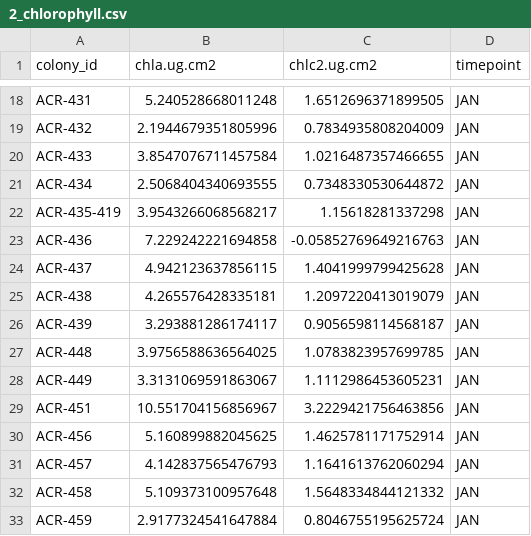
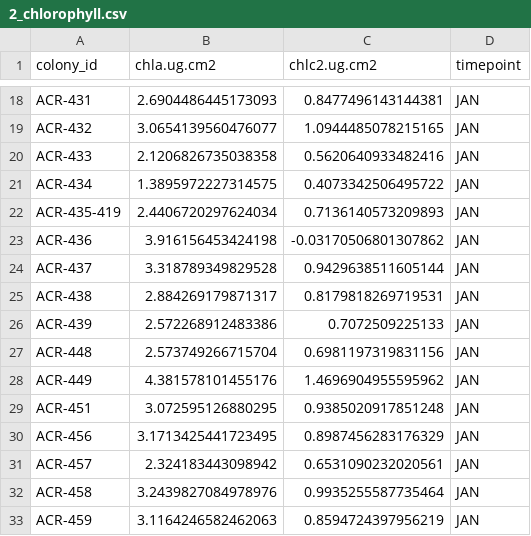
Before and after one commit to daniellembecker/A.pul_Gametogenesis, a CSV file: gametogenesis_timeseries/January_2022/output/2_chlorophyll.csv, drawn as a sheet; only a part is shown, gaps mark what is left out; the diff covers the shown part only; the diff names each change by its address in the sheet, - before the commit and + after, or states it on an @@ line.

```diff
--- a/gametogenesis_timeseries/January_2022/output/2_chlorophyll.csv
+++ b/gametogenesis_timeseries/January_2022/output/2_chlorophyll.csv
-B18 (chla.ug.cm2): 5.240528668011248
+B18 (chla.ug.cm2): 2.6904486445173093
-C18 (chlc2.ug.cm2): 1.6512696371899505
+C18 (chlc2.ug.cm2): 0.8477496143144381
-B19 (chla.ug.cm2): 2.1944679351805996
+B19 (chla.ug.cm2): 3.0654139560476077
-C19 (chlc2.ug.cm2): 0.7834935808204009
+C19 (chlc2.ug.cm2): 1.0944485078215165
-B20 (chla.ug.cm2): 3.8547076711457584
+B20 (chla.ug.cm2): 2.1206826735038358
-C20 (chlc2.ug.cm2): 1.0216487357466655
+C20 (chlc2.ug.cm2): 0.5620640933482416
-B21 (chla.ug.cm2): 2.5068404340693555
+B21 (chla.ug.cm2): 1.3895972227314575
-C21 (chlc2.ug.cm2): 0.7348330530644872
+C21 (chlc2.ug.cm2): 0.4073342506495722
-B22 (chla.ug.cm2): 3.9543266068568217
+B22 (chla.ug.cm2): 2.4406720297624034
-C22 (chlc2.ug.cm2): 1.15618281337298
+C22 (chlc2.ug.cm2): 0.7136140573209893
-B23 (chla.ug.cm2): 7.229242221694858
+B23 (chla.ug.cm2): 3.916156453424198
-C23 (chlc2.ug.cm2): -0.05852769649216763
+C23 (chlc2.ug.cm2): -0.03170506801307862
-B24 (chla.ug.cm2): 4.942123637856115
+B24 (chla.ug.cm2): 3.318789349829528
-C24 (chlc2.ug.cm2): 1.4041999799425628
+C24 (chlc2.ug.cm2): 0.9429638511605144
-B25 (chla.ug.cm2): 4.265576428335181
+B25 (chla.ug.cm2): 2.884269179871317
-C25 (chlc2.ug.cm2): 1.2097220413019079
+C25 (chlc2.ug.cm2): 0.8179818269719531
-B26 (chla.ug.cm2): 3.293881286174117
+B26 (chla.ug.cm2): 2.572268912483386
-C26 (chlc2.ug.cm2): 0.9056598114568187
+C26 (chlc2.ug.cm2): 0.7072509225133
-B27 (chla.ug.cm2): 3.9756588636564025
+B27 (chla.ug.cm2): 2.573749266715704
-C27 (chlc2.ug.cm2): 1.0783823957699785
+C27 (chlc2.ug.cm2): 0.6981197319831156
-B28 (chla.ug.cm2): 3.3131069591863067
+B28 (chla.ug.cm2): 4.381578101455176
-C28 (chlc2.ug.cm2): 1.1112986453605231
+C28 (chlc2.ug.cm2): 1.4696904955595962
-B29 (chla.ug.cm2): 10.551704156856967
+B29 (chla.ug.cm2): 3.072595126880295
-C29 (chlc2.ug.cm2): 3.2229421756463856
+C29 (chlc2.ug.cm2): 0.9385020917851248
-B30 (chla.ug.cm2): 5.160899882045625
+B30 (chla.ug.cm2): 3.1713425441723495
-C30 (chlc2.ug.cm2): 1.4625781171752914
+C30 (chlc2.ug.cm2): 0.8987456283176329
-B31 (chla.ug.cm2): 4.142837565476793
+B31 (chla.ug.cm2): 2.324183443098942
-C31 (chlc2.ug.cm2): 1.1641613762060294
+C31 (chlc2.ug.cm2): 0.6531090232020561
-B32 (chla.ug.cm2): 5.109373100957648
+B32 (chla.ug.cm2): 3.2439827084978976
-C32 (chlc2.ug.cm2): 1.5648334844121332
+C32 (chlc2.ug.cm2): 0.9935255587735464
-B33 (chla.ug.cm2): 2.9177324541647884
+B33 (chla.ug.cm2): 3.1164246582462063
-C33 (chlc2.ug.cm2): 0.8046755195625724
+C33 (chlc2.ug.cm2): 0.8594724397956219
```
Also changed, not shown: 42 edited cells elsewhere in this file, gametogenesis_timeseries/February_2022/data/3_biomass/3_biomass.csv, gametogenesis_timeseries/January_2022/data/2_biomass/2_biomass.csv, 15 other files.
